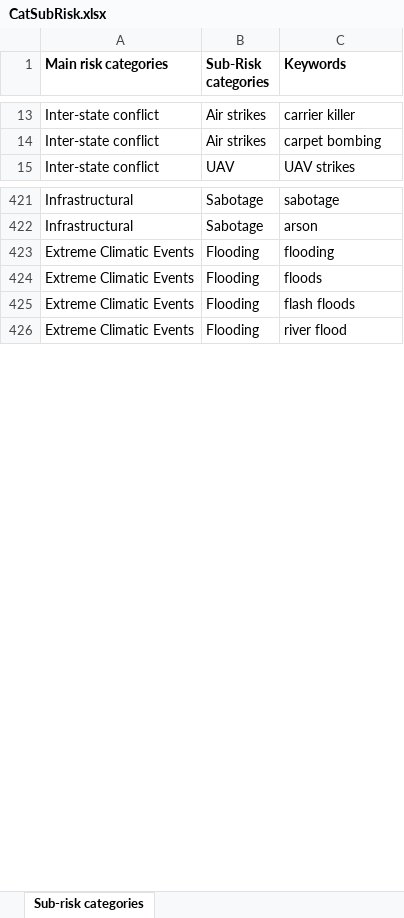
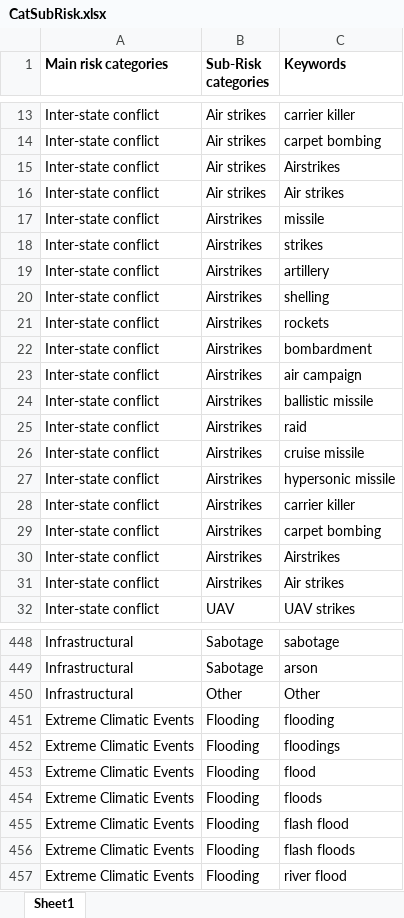
Before and after one commit to automationdigital01/autodigital, an Excel workbook: data/CatSubRisk.xlsx, sheet Sheet1, drawn as a sheet; only a part is shown, gaps mark what is left out; values as stored, in another font and other column widths than the file's, no borders; the diff covers the shown part only; the diff names each change by its address in the sheet, - before the commit and + after, or states it on an @@ line.

```diff
--- a/data/CatSubRisk.xlsx (sheet Sheet1)
+++ b/data/CatSubRisk.xlsx (sheet Sheet1)
-sheet tab: Sub-risk categories
+sheet tab: Sheet1
+row 15: Inter-state conflict | Air strikes | Airstrikes
+row 16: Inter-state conflict | Air strikes | Air strikes
+row 17: Inter-state conflict | Airstrikes | missile
+row 18: Inter-state conflict | Airstrikes | strikes
+row 19: Inter-state conflict | Airstrikes | artillery
+row 20: Inter-state conflict | Airstrikes | shelling
+row 21: Inter-state conflict | Airstrikes | rockets
+row 22: Inter-state conflict | Airstrikes | bombardment
+row 23: Inter-state conflict | Airstrikes | air campaign
+row 24: Inter-state conflict | Airstrikes | ballistic missile
+row 25: Inter-state conflict | Airstrikes | raid
+row 26: Inter-state conflict | Airstrikes | cruise missile
+row 27: Inter-state conflict | Airstrikes | hypersonic missile
+row 28: Inter-state conflict | Airstrikes | carrier killer
+row 29: Inter-state conflict | Airstrikes | carpet bombing
+row 30: Inter-state conflict | Airstrikes | Airstrikes
+row 31: Inter-state conflict | Airstrikes | Air strikes
+row 450: Infrastructural | Other | Other
+row 452: Extreme Climatic Events | Flooding | floodings
+row 453: Extreme Climatic Events | Flooding | flood
+row 455: Extreme Climatic Events | Flooding | flash flood
```
Also changed, not shown: 16 added rows, 4 removed rows and 10 edited cells elsewhere in this sheet, data/CatMainRisk.xlsx, data/CatThreatActor.xlsx.
